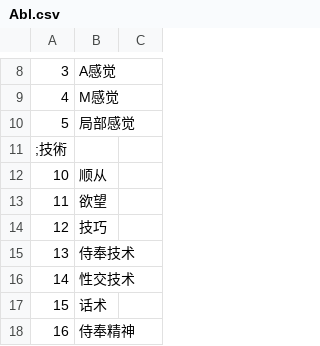
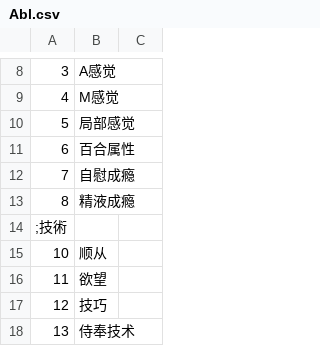
Before and after one commit to syf097/ErArk, a CSV file: CSV/Abl.csv, drawn as a sheet; only a part is shown, gaps mark what is left out; the shorter side is filled out with more unchanged rows.

```diff
--- a/CSV/Abl.csv
+++ b/CSV/Abl.csv
@@ -10,2 +10,5 @@
 5,局部感觉,
+6,百合属性,
+7,自慰成瘾,
+8,精液成瘾,
 ;技術,,
```
Also changed, not shown: CSV/Base.csv, CSV/Equip.csv, 38 other files.
